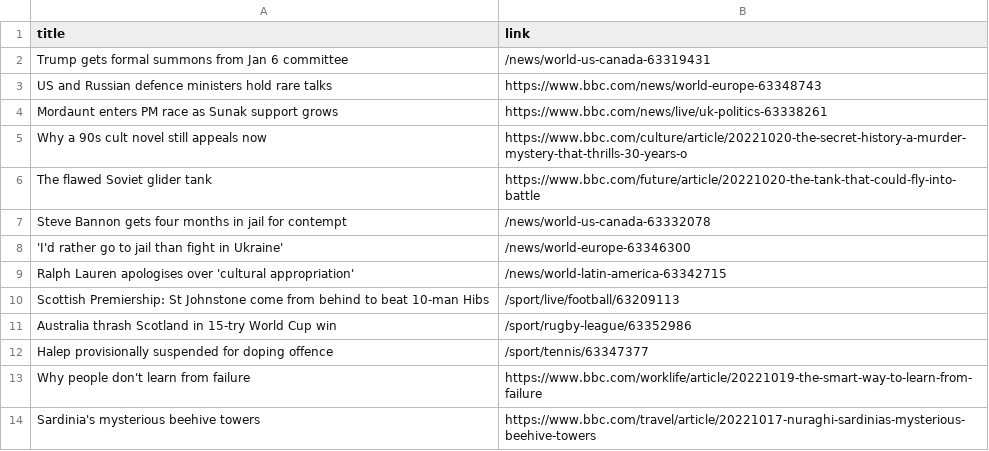
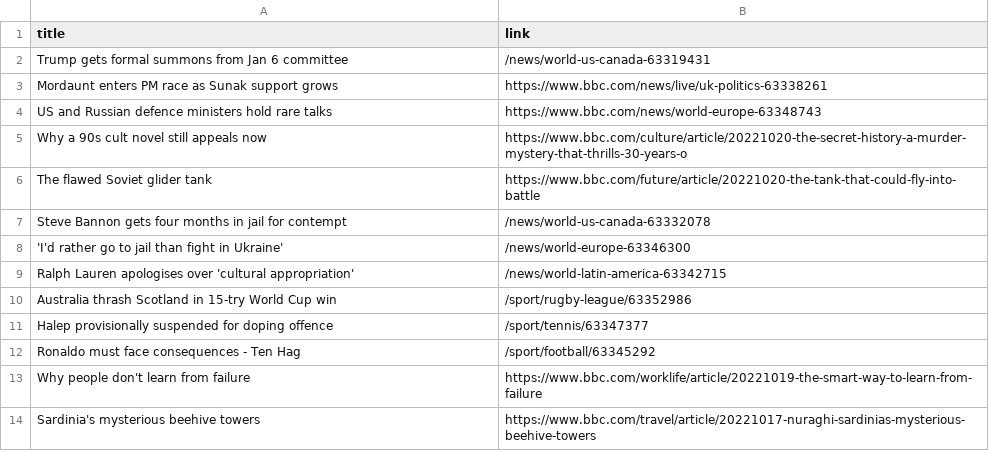
Before and after one commit to carolinaszv/automatic-scraper-bbc, a CSV file: bbc.csv, drawn as a sheet; only a part is shown.

```diff
--- a/bbc.csv
+++ b/bbc.csv
@@ -2,4 +2,4 @@ title,link
 Trump gets formal summons from Jan 6 committee,/news/world-us-canada-63319431
+Mordaunt enters PM race as Sunak support grows,https://www.bbc.com/news/live/uk-politics-63338261
 US and Russian defence ministers hold rare talks,https://www.bbc.com/news/world-europe-63348743
-Mordaunt enters PM race as Sunak support grows,https://www.bbc.com/news/live/uk-politics-63338261
 Why a 90s cult novel still appeals now,https://www.bbc.com/culture/article/20221020-the-secret-history-a-murder-mystery-that-thrills-30-years-o
@@ -9,5 +9,5 @@ Steve Bannon gets four months in jail for contempt,/news/world-us-canada-6333207
 Ralph Lauren apologises over 'cultural appropriation',/news/world-latin-america-63342715
-Scottish Premiership: St Johnstone come from behind to beat 10-man Hibs,/sport/live/football/63209113
 Australia thrash Scotland in 15-try World Cup win,/sport/rugby-league/63352986
 Halep provisionally suspended for doping offence,/sport/tennis/63347377
+Ronaldo must face consequences - Ten Hag,/sport/football/63345292
 Why people don't learn from failure,https://www.bbc.com/worklife/article/20221019-the-smart-way-to-learn-from-failure
```
